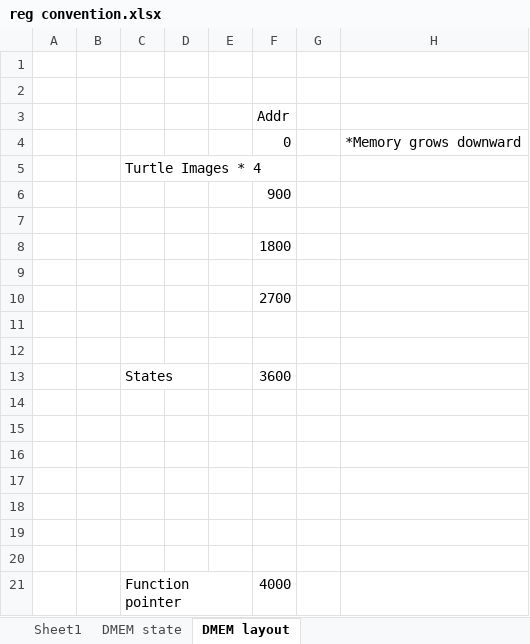
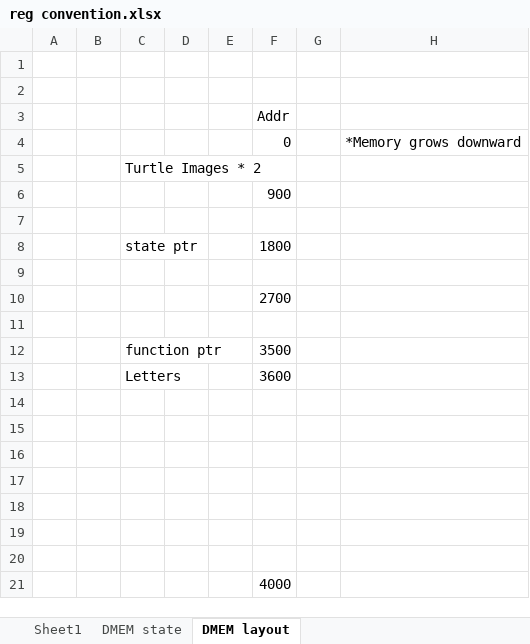
Before and after one commit to adisrini/fpga-logo, an Excel workbook: ref/reg convention.xlsx, sheet DMEM layout, drawn as a sheet; values as stored, in another font and other column widths than the file's, no borders; the diff names each change by its address in the sheet, - before the commit and + after, or states it on an @@ line.

Commit message:
Add layout convention 2

```diff
--- a/ref/reg convention.xlsx (sheet DMEM layout)
+++ b/ref/reg convention.xlsx (sheet DMEM layout)
-C5: Turtle Images * 4
+C5: Turtle Images * 2
-C8: (empty)
+C8: state ptr
-row 12: (empty)
+row 12:  |  | function ptr |  |  | 3500
-C13: States
+C13: Letters
-C21: Function pointer
+C21: (empty)
```
Also changed, not shown: 1 other file.
